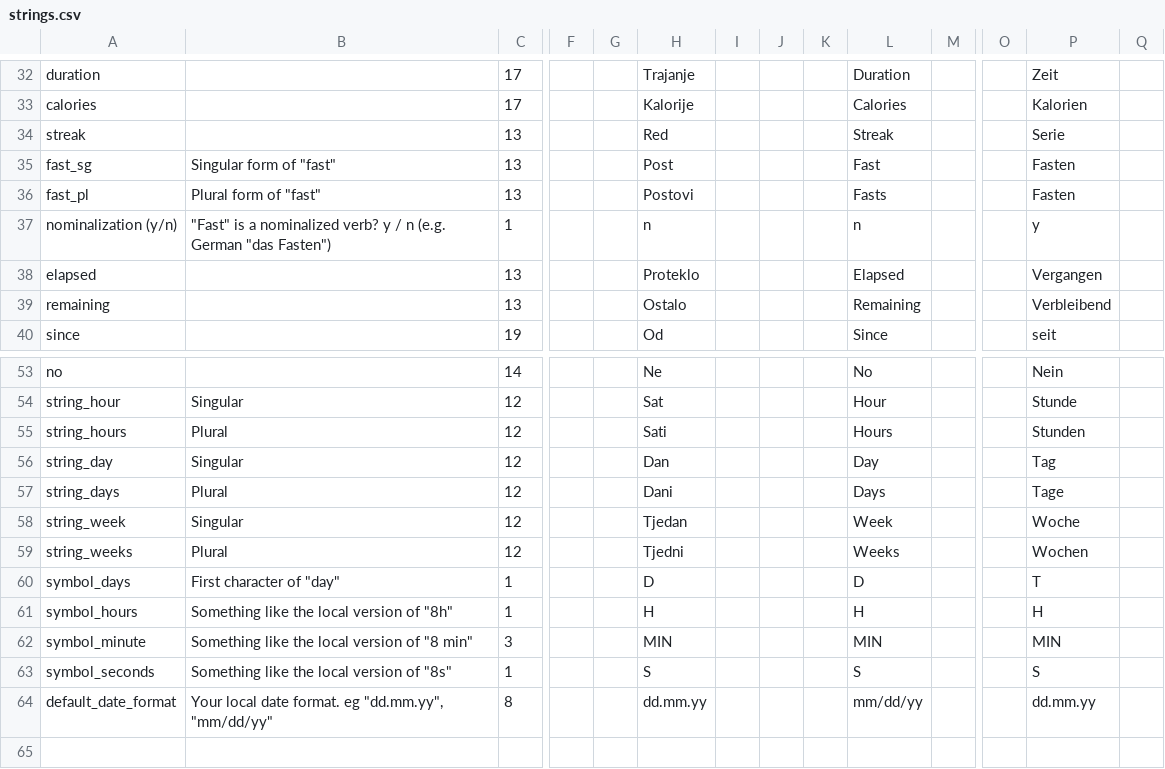
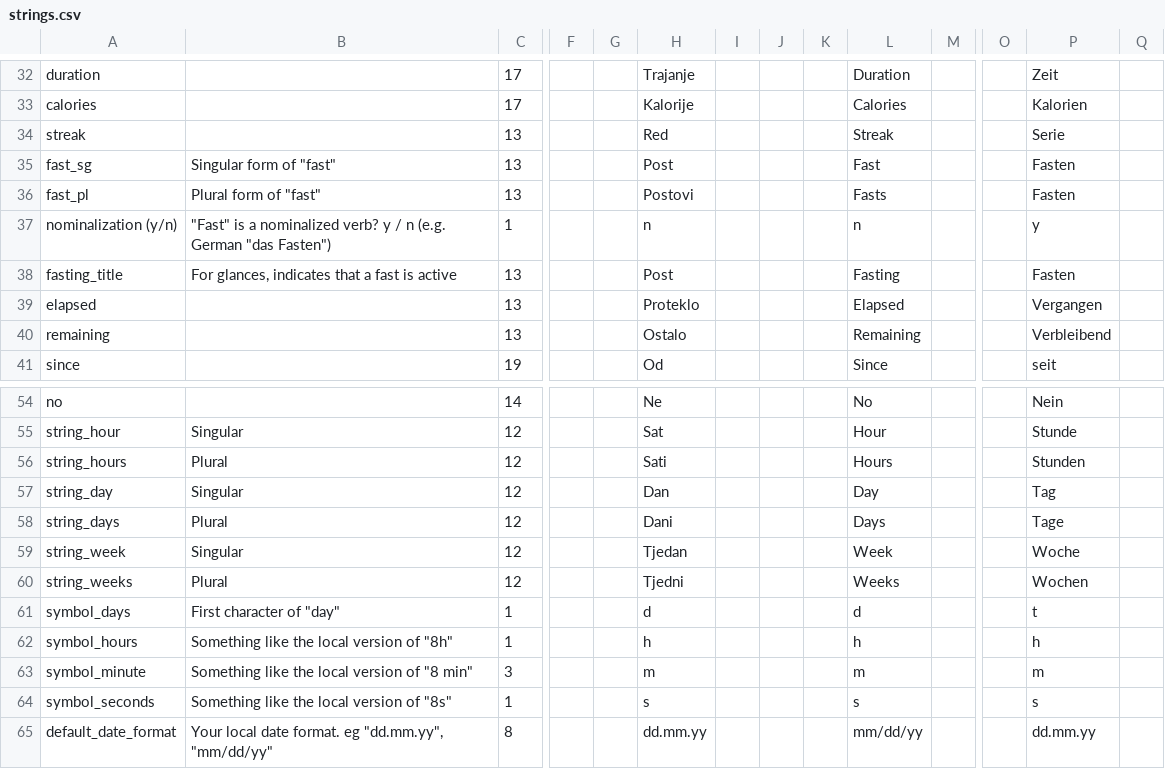
Before and after one commit to pyrob2142/FastingWidget, a CSV file: strings.csv, drawn as a sheet; only a part is shown, gaps mark what is left out; addresses are those after the commit; rows hold the shown columns only; the diff names each change by its address in the sheet, - before the commit and + after, or states it on an @@ line.

```diff
--- a/strings.csv
+++ b/strings.csv
+row 38: fasting_title | For glances, indicates that a fast is active | 13 |  |  | Post |  |  |  | Fasting |  |  | Fasten
-H61: D
+H61: d
-L61: D
+L61: d
-P61: T
+P61: t
-H62: H
+H62: h
-L62: H
+L62: h
-P62: H
+P62: h
-H63: MIN
+H63: m
-L63: MIN
+L63: m
-P63: MIN
+P63: m
-H64: S
+H64: s
-L64: S
+L64: s
-P64: S
+P64: s
```
Also changed, not shown: 6 other files.
